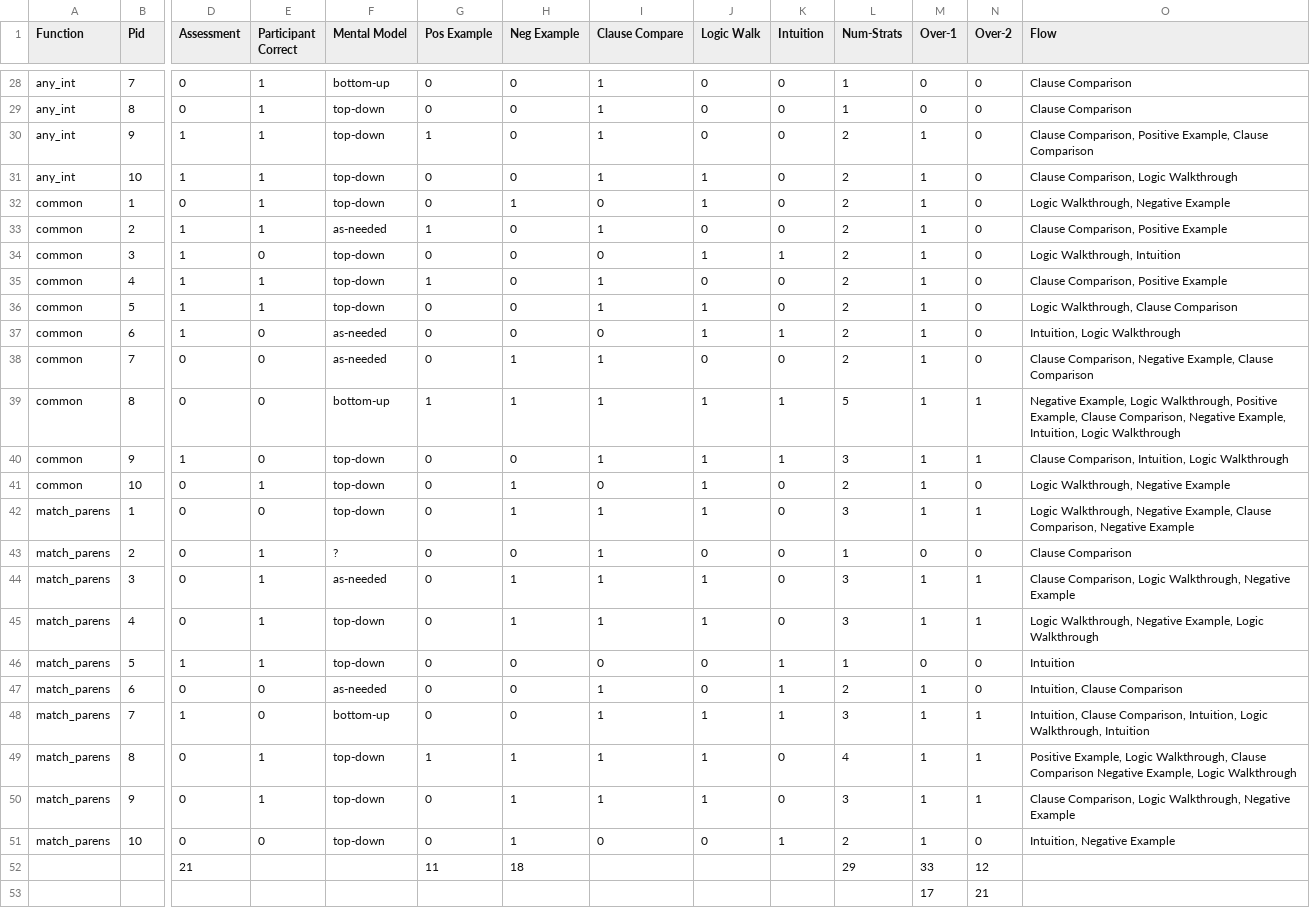
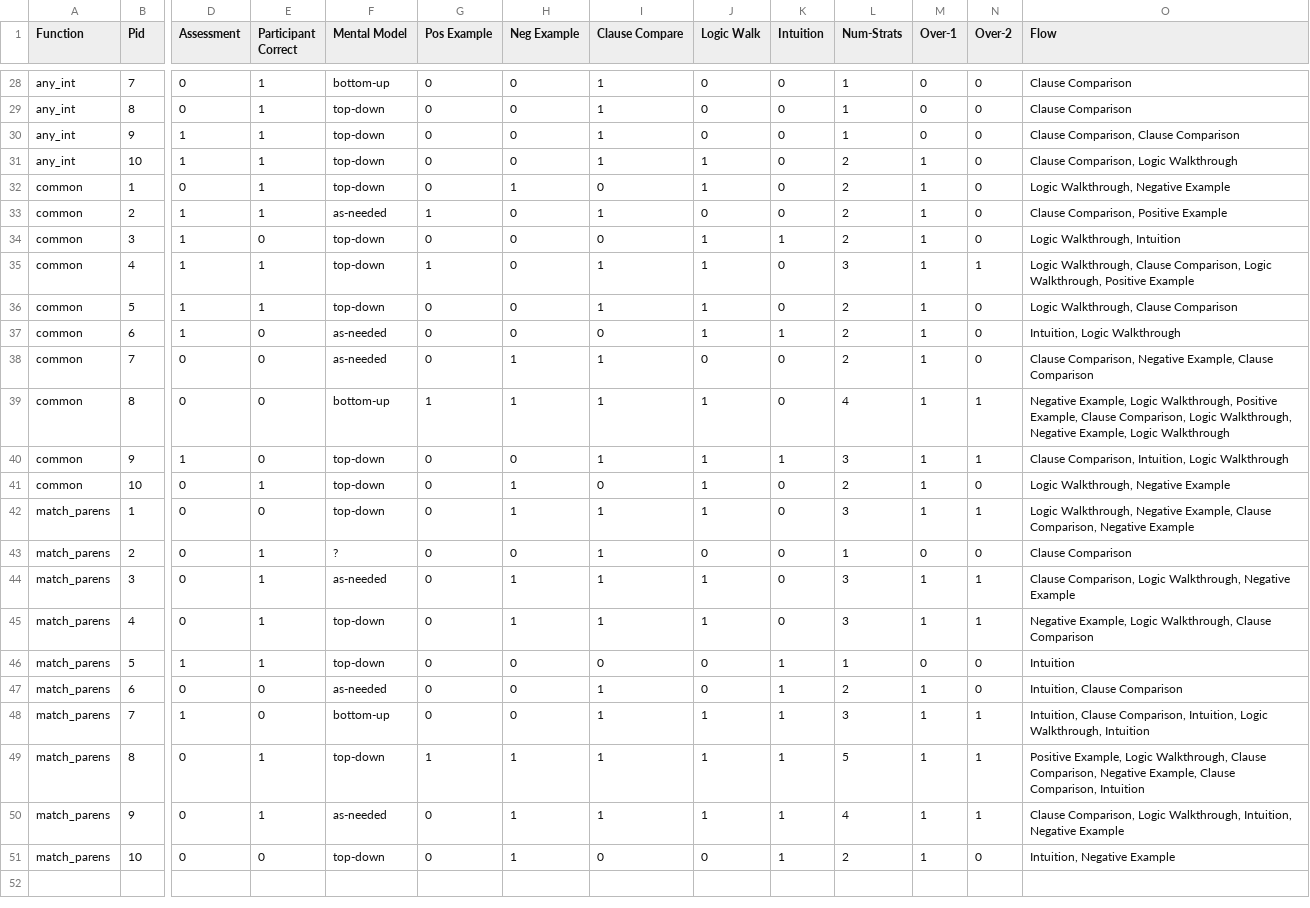
Before and after one commit to zhannakaufma/Postconditions_Artifact, a CSV file: data/qual_longtable.csv, drawn as a sheet; only a part is shown, gaps mark what is left out; rows hold the shown columns only; the diff covers the shown part only; the diff names each change by its address in the sheet, - before the commit and + after, or states it on an @@ line.

```diff
--- a/data/qual_longtable.csv
+++ b/data/qual_longtable.csv
-G30 (Pos Example): 1
+G30 (Pos Example): 0
-L30 (Num-Strats): 2
+L30 (Num-Strats): 1
-M30 (Over-1): 1
+M30 (Over-1): 0
-O30 (Flow): Clause Comparison, Positive Example, Clause Comparison
+O30 (Flow): Clause Comparison, Clause Comparison
-J35 (Logic Walk): 0
+J35 (Logic Walk): 1
-L35 (Num-Strats): 2
+L35 (Num-Strats): 3
-N35 (Over-2): 0
+N35 (Over-2): 1
-O35 (Flow): Clause Comparison, Positive Example
+O35 (Flow): Logic Walkthrough, Clause Comparison, Logic Walkthrough, Positive Example
-K39 (Intuition): 1
+K39 (Intuition): 0
-L39 (Num-Strats): 5
+L39 (Num-Strats): 4
-O39 (Flow): …Clause Comparison, Negative Example, Intuition, Logic Walkthrough
+O39 (Flow): …Clause Comparison, Logic Walkthrough, Negative Example, Logic Walkthrough
-O45 (Flow): Logic Walkthrough, Negative Example, Logic Walkthrough
+O45 (Flow): Negative Example, Logic Walkthrough, Clause Comparison
-K49:K50 (Intuition): 0
+K49:K50 (Intuition): 1
-L49 (Num-Strats): 4
+L49 (Num-Strats): 5
-O49 (Flow): …Walkthrough, Clause Comparison Negative Example, Logic Walkthrough
+O49 (Flow): …Walkthrough, Clause Comparison, Negative Example, Clause Comparison, Intuition
-F50 (Mental Model): top-down
+F50 (Mental Model): as-needed
-L50 (Num-Strats): 3
+L50 (Num-Strats): 4
-O50 (Flow): …Logic Walkthrough, Negative Example
+O50 (Flow): …Logic Walkthrough, Intuition, Negative Example
-row 52:  |  | 21 |  |  | 11 | 18 |  |  |  | 29 | 33 | 12
-row 53:  |  |  |  |  |  |  |  |  |  |  | 17 | 21
```
Also changed, not shown: 8 edited cells elsewhere in this file, 6 other files.
